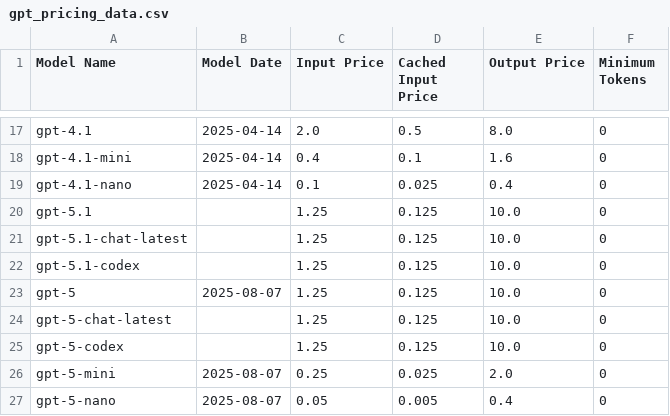
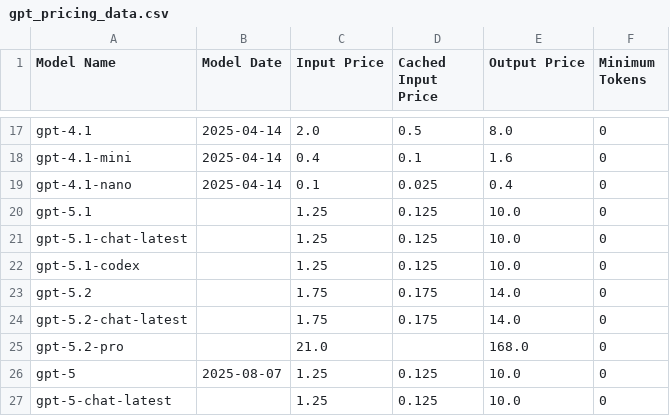
Before and after one commit to orkunkinay/openai_cost_calculator, a CSV file: data/gpt_pricing_data.csv, drawn as a sheet; only a part is shown, gaps mark what is left out; the shorter side is filled out with more unchanged rows.

Commit message:
Add new GPT-5.2 pricing data entries

```diff
--- a/data/gpt_pricing_data.csv
+++ b/data/gpt_pricing_data.csv
@@ -22,2 +22,5 @@ gpt-5.1-chat-latest,,1.25,0.125,10.0,0
 gpt-5.1-codex,,1.25,0.125,10.0,0
+gpt-5.2,,1.75,0.175,14.0,0
+gpt-5.2-chat-latest,,1.75,0.175,14.0,0
+gpt-5.2-pro,,21.0,,168.0,0
 gpt-5,2025-08-07,1.25,0.125,10.0,0
```
